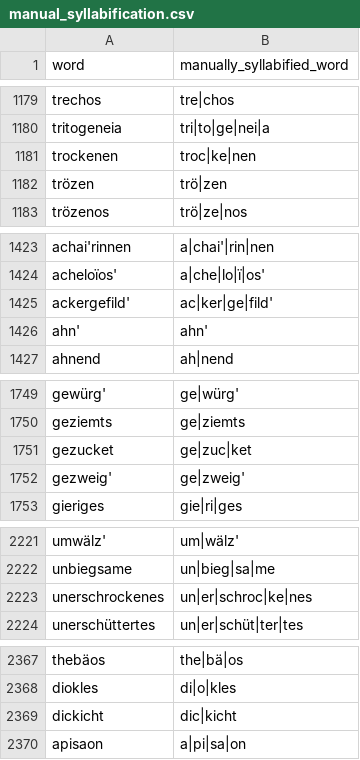
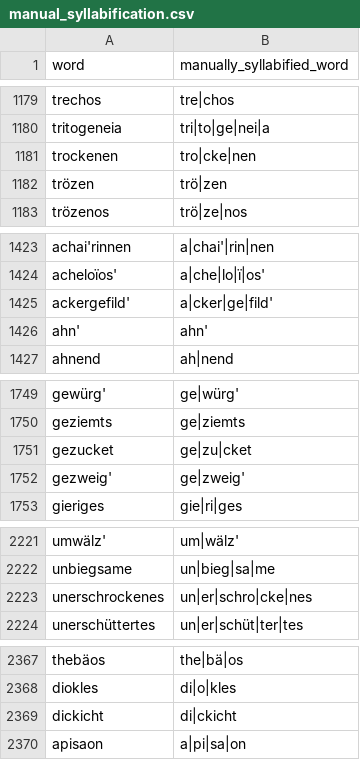
Before and after one commit to Lao3ren2/Ilias-scansion, a CSV file: syllabification/manual_syllabification.csv, drawn as a sheet; only a part is shown, gaps mark what is left out; the diff covers the shown part only.

```diff
--- a/syllabification/manual_syllabification.csv
+++ b/syllabification/manual_syllabification.csv
@@ -1180,3 +1180,3 @@ trechos,tre|chos
 tritogeneia,tri|to|ge|nei|a
-trockenen,troc|ke|nen
+trockenen,tro|cke|nen
 trözen,trö|zen
@@ -1424,3 +1424,3 @@ achai'rinnen,a|chai'|rin|nen
 acheloïos',a|che|lo|ï|os'
-ackergefild',ac|ker|ge|fild'
+ackergefild',a|cker|ge|fild'
 ahn',ahn'
@@ -1750,3 +1750,3 @@ gewürg',ge|würg'
 geziemts,ge|ziemts
-gezucket,ge|zuc|ket
+gezucket,ge|zu|cket
 gezweig',ge|zweig'
@@ -2222,3 +2222,3 @@ umwälz',um|wälz'
 unbiegsame,un|bieg|sa|me
-unerschrockenes,un|er|schroc|ke|nes
+unerschrockenes,un|er|schro|cke|nes
 unerschüttertes,un|er|schüt|ter|tes
@@ -2368,3 +2368,3 @@ thebäos,the|bä|os
 diokles,di|o|kles
-dickicht,dic|kicht
+dickicht,di|ckicht
 apisaon,a|pi|sa|on
```
Also changed, not shown: 20 edited cells elsewhere in this file, sources/Digbib_Odyssee.csv, 4 other files.
